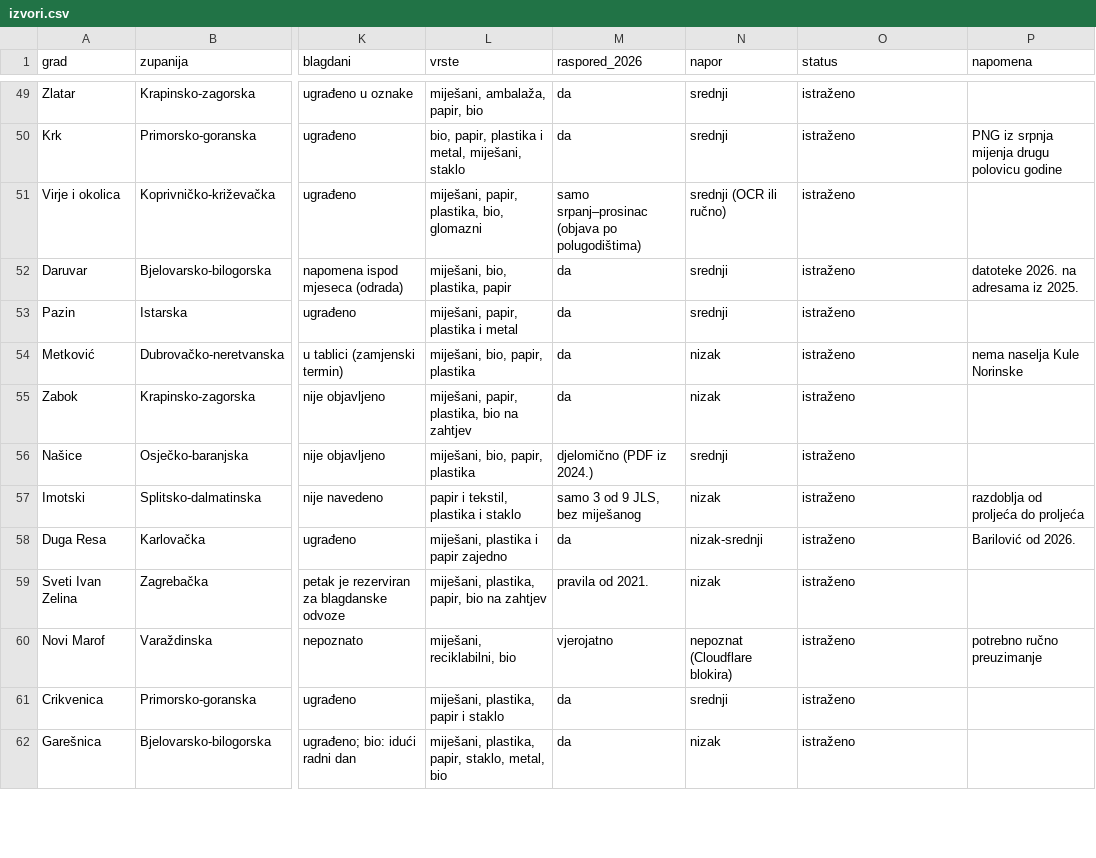
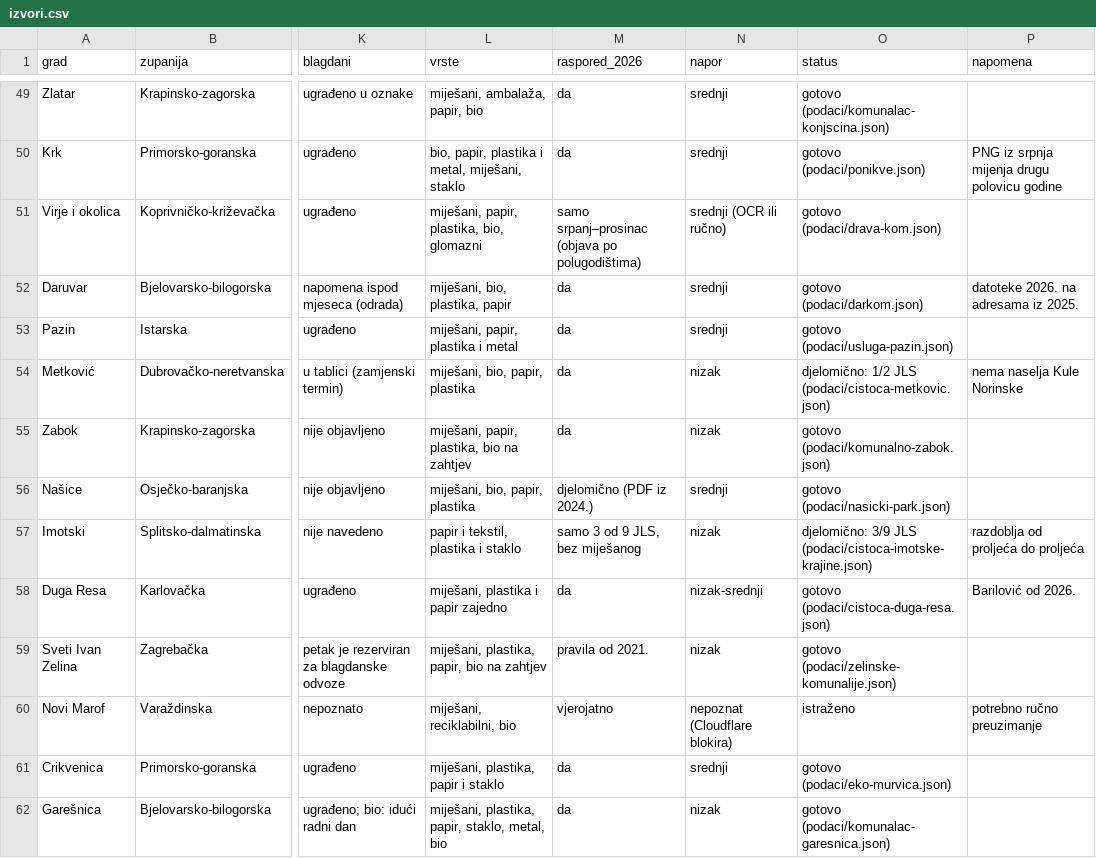
Before and after one commit to klindic/garbage-collection, a CSV file: istrazivanje/izvori.csv, drawn as a sheet; only a part is shown, gaps mark what is left out; the diff covers the shown part only; the diff names each change by its address in the sheet, - before the commit and + after, or states it on an @@ line.

```diff
--- a/istrazivanje/izvori.csv
+++ b/istrazivanje/izvori.csv
-O49 (status): istraženo
+O49 (status): gotovo (podaci/komunalac-konjscina.json)
-O50 (status): istraženo
+O50 (status): gotovo (podaci/ponikve.json)
-O51 (status): istraženo
+O51 (status): gotovo (podaci/drava-kom.json)
-O52 (status): istraženo
+O52 (status): gotovo (podaci/darkom.json)
-O53 (status): istraženo
+O53 (status): gotovo (podaci/usluga-pazin.json)
-O54 (status): istraženo
+O54 (status): djelomično: 1/2 JLS (podaci/cistoca-metkovic.json)
-O55 (status): istraženo
+O55 (status): gotovo (podaci/komunalno-zabok.json)
-O56 (status): istraženo
+O56 (status): gotovo (podaci/nasicki-park.json)
-O57 (status): istraženo
+O57 (status): djelomično: 3/9 JLS (podaci/cistoca-imotske-krajine.json)
-O58 (status): istraženo
+O58 (status): gotovo (podaci/cistoca-duga-resa.json)
-O59 (status): istraženo
+O59 (status): gotovo (podaci/zelinske-komunalije.json)
-O61 (status): istraženo
+O61 (status): gotovo (podaci/eko-murvica.json)
-O62 (status): istraženo
+O62 (status): gotovo (podaci/komunalac-garesnica.json)
```
Also changed, not shown: 133 edited cells elsewhere in this file, 2 other files.
